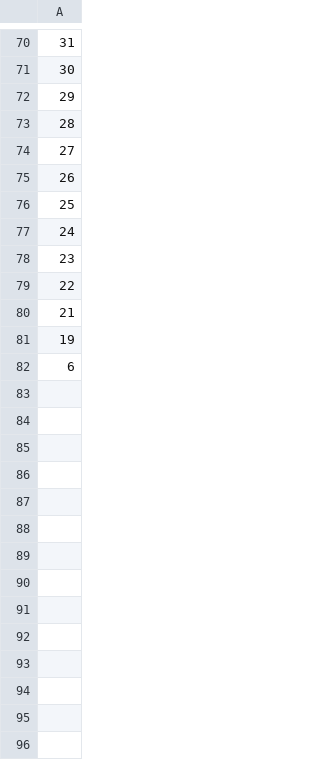
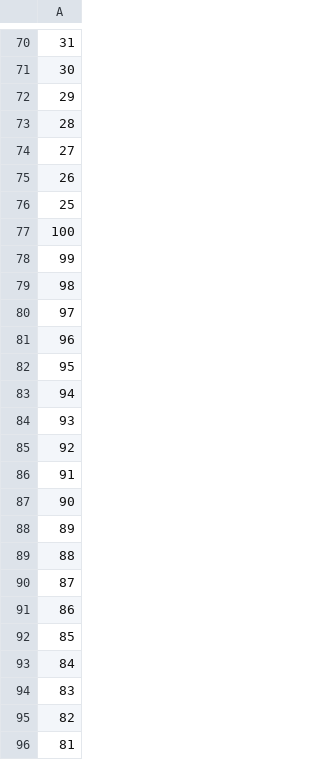
Before and after one commit to berkayermis/emergency-call-line, a CSV file: emergency-line-management/ids.csv, drawn as a sheet; only a part is shown, gaps mark what is left out; the diff covers the shown part only.

```diff
--- a/emergency-line-management/ids.csv
+++ b/emergency-line-management/ids.csv
@@ -76,7 +76,21 @@
 25
-24
-23
-22
-21
-19
-6
+100
+99
+98
+97
+96
+95
+94
+93
+92
+91
+90
+89
+88
+87
+86
+85
+84
+83
+82
+81
```
Also changed, not shown: 50 added rows elsewhere in this file, emergency-line-management/data.csv, 1 other file.
